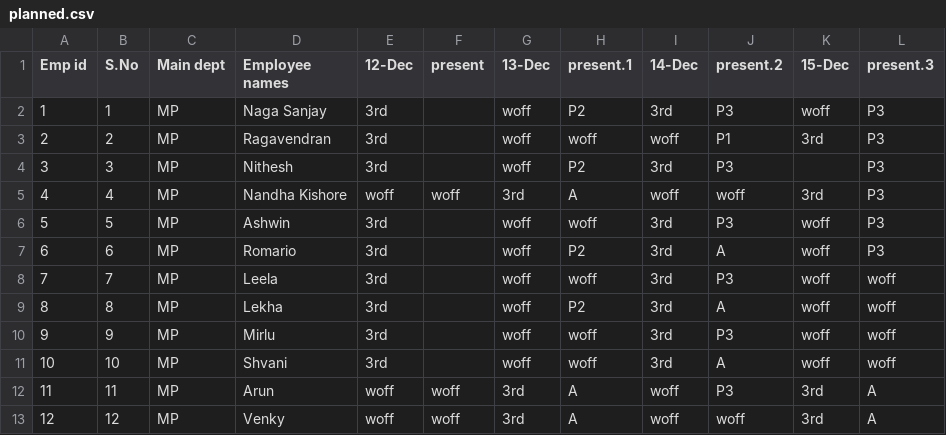
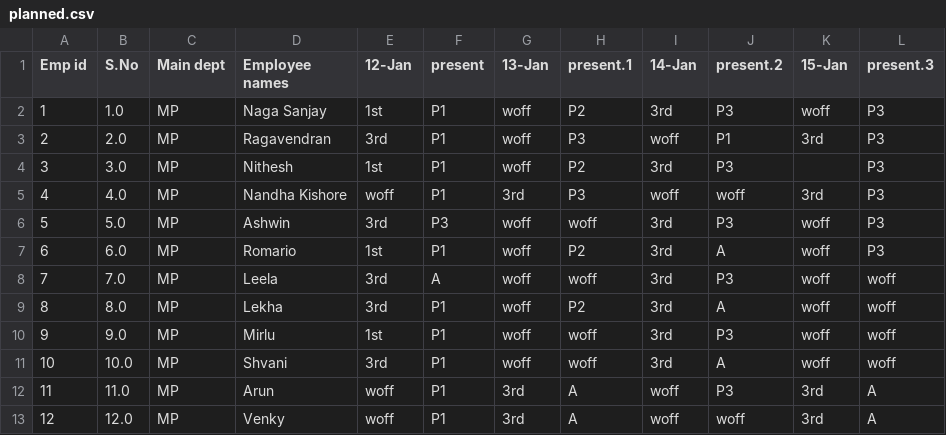
Before and after one commit to nagasanjay/emp-check, a CSV file: planned.csv, drawn as a sheet.

```diff
--- a/planned.csv
+++ b/planned.csv
@@ -1,13 +1,13 @@
-Emp id,S.No,Main dept,Employee names,12-Dec,present,13-Dec,present.1,14-Dec,present.2,15-Dec,present.3
-1,1,MP,Naga Sanjay,3rd,,woff,P2,3rd,P3,woff,P3
-2,2,MP,Ragavendran,3rd,,woff,woff,woff,P1,3rd,P3
-3,3,MP,Nithesh,3rd,,woff,P2,3rd,P3,,P3
-4,4,MP,Nandha Kishore,woff,woff,3rd,A,woff,woff,3rd,P3
-5,5,MP,Ashwin,3rd,,woff,woff,3rd,P3,woff,P3
-6,6,MP,Romario,3rd,,woff,P2,3rd,A,woff,P3
-7,7,MP,Leela,3rd,,woff,woff,3rd,P3,woff,woff
-8,8,MP,Lekha,3rd,,woff,P2,3rd,A,woff,woff
-9,9,MP,Mirlu,3rd,,woff,woff,3rd,P3,woff,woff
-10,10,MP,Shvani,3rd,,woff,woff,3rd,A,woff,woff
-11,11,MP,Arun,woff,woff,3rd,A,woff,P3,3rd,A
-12,12,MP,Venky,woff,woff,3rd,A,woff,woff,3rd,A
+Emp id,S.No,Main dept,Employee names,12-Jan,present,13-Jan,present.1,14-Jan,present.2,15-Jan,present.3
+1,1.0,MP,Naga Sanjay,1st,P1,woff,P2,3rd,P3,woff,P3
+2,2.0,MP,Ragavendran,3rd,P1,woff,P3,woff,P1,3rd,P3
+3,3.0,MP,Nithesh,1st,P1,woff,P2,3rd,P3,,P3
+4,4.0,MP,Nandha Kishore,woff,P1,3rd,P3,woff,woff,3rd,P3
+5,5.0,MP,Ashwin,3rd,P3,woff,woff,3rd,P3,woff,P3
+6,6.0,MP,Romario,1st,P1,woff,P2,3rd,A,woff,P3
+7,7.0,MP,Leela,3rd,A,woff,woff,3rd,P3,woff,woff
+8,8.0,MP,Lekha,3rd,P1,woff,P2,3rd,A,woff,woff
+9,9.0,MP,Mirlu,1st,P1,woff,woff,3rd,P3,woff,woff
+10,10.0,MP,Shvani,3rd,P1,woff,woff,3rd,A,woff,woff
+11,11.0,MP,Arun,woff,P1,3rd,A,woff,P3,3rd,A
+12,12.0,MP,Venky,woff,P1,3rd,A,woff,woff,3rd,A
```
Also changed, not shown: 6 other files.
